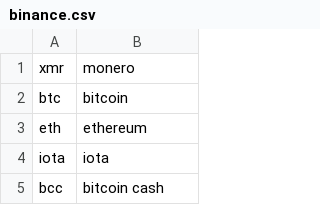
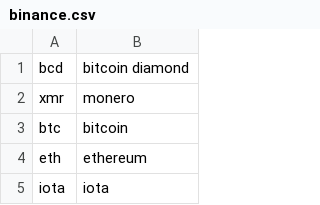
Before and after one commit to midikang/TradeBot, a CSV file: php/translateDB/resources/binance.csv, drawn as a sheet; only a part is shown; the shorter side is filled out with more unchanged rows.

Commit message:
added the name bcd, bitcoin diamond into the recognized coins

```diff
--- a/php/translateDB/resources/binance.csv
+++ b/php/translateDB/resources/binance.csv
@@ -1 +1,2 @@
+bcd,bitcoin diamond,
 xmr,monero,
```
Also changed, not shown: php/translateDB/resources/int2name.csv, php/translateDB/resources/yobit.csv.
